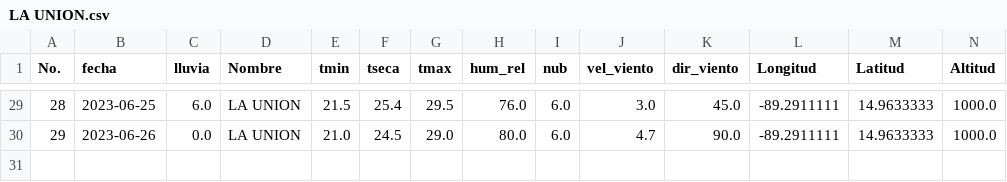
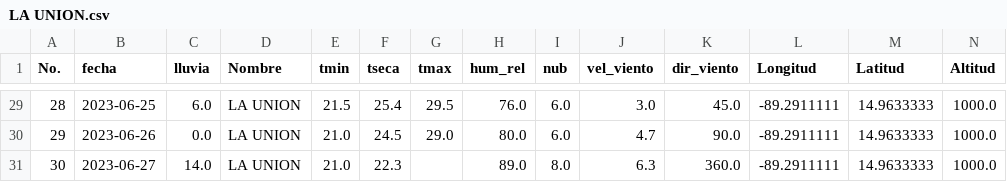
Before and after one commit to Climatologia-INSIVUMEH/monthly_data_by_station_csv, a CSV file: outputcsv/LA UNION.csv, drawn as a sheet; only a part is shown, gaps mark what is left out; the diff names each change by its address in the sheet, - before the commit and + after, or states it on an @@ line.

```diff
--- a/outputcsv/LA UNION.csv
+++ b/outputcsv/LA UNION.csv
+row 31: 30 | 2023-06-27 | 14.0 | LA UNION | 21.0 | 22.3 |  | 89.0 | 8.0 | 6.3 | 360.0 | -89.2911111 | 14.9633333 | 1000.0
```
Also changed, not shown: outputcsv/CATARINA.csv, outputcsv/CONCEPCION.csv, 55 other files.
